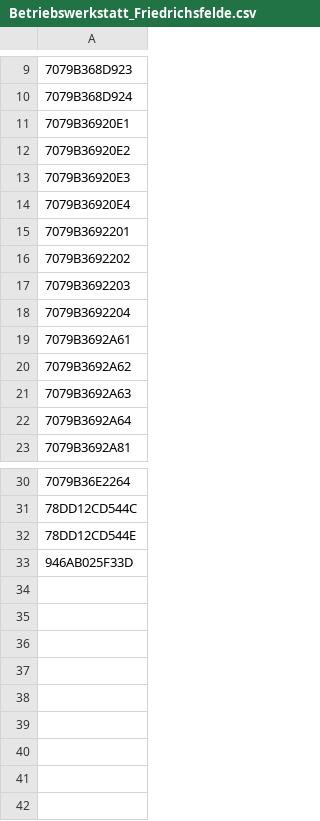
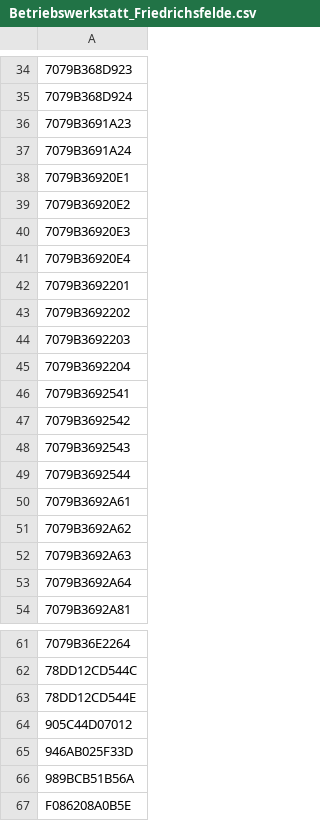
Before and after one commit to zerforschung/UbahnScans, a CSV file: Betriebshoefe/Betriebswerkstatt_Friedrichsfelde.csv, drawn as a sheet; only a part is shown, gaps mark what is left out; the diff covers the shown part only; the diff names each change by its address in the sheet, - before the commit and + after, or states it on an @@ line.

```diff
--- a/Betriebshoefe/Betriebswerkstatt_Friedrichsfelde.csv
+++ b/Betriebshoefe/Betriebswerkstatt_Friedrichsfelde.csv
+row 36: 7079B3691A23
+row 37: 7079B3691A24
+row 46: 7079B3692541
+row 47: 7079B3692542
+row 48: 7079B3692543
+row 49: 7079B3692544
+row 64: 905C44D07012
+row 66: 989BCB51B56A
+row 67: F086208A0B5E
```
Also changed, not shown: 25 added rows elsewhere in this file, Betriebshoefe/Betriebswerkstatt_Britz.csv, 1 other file.
